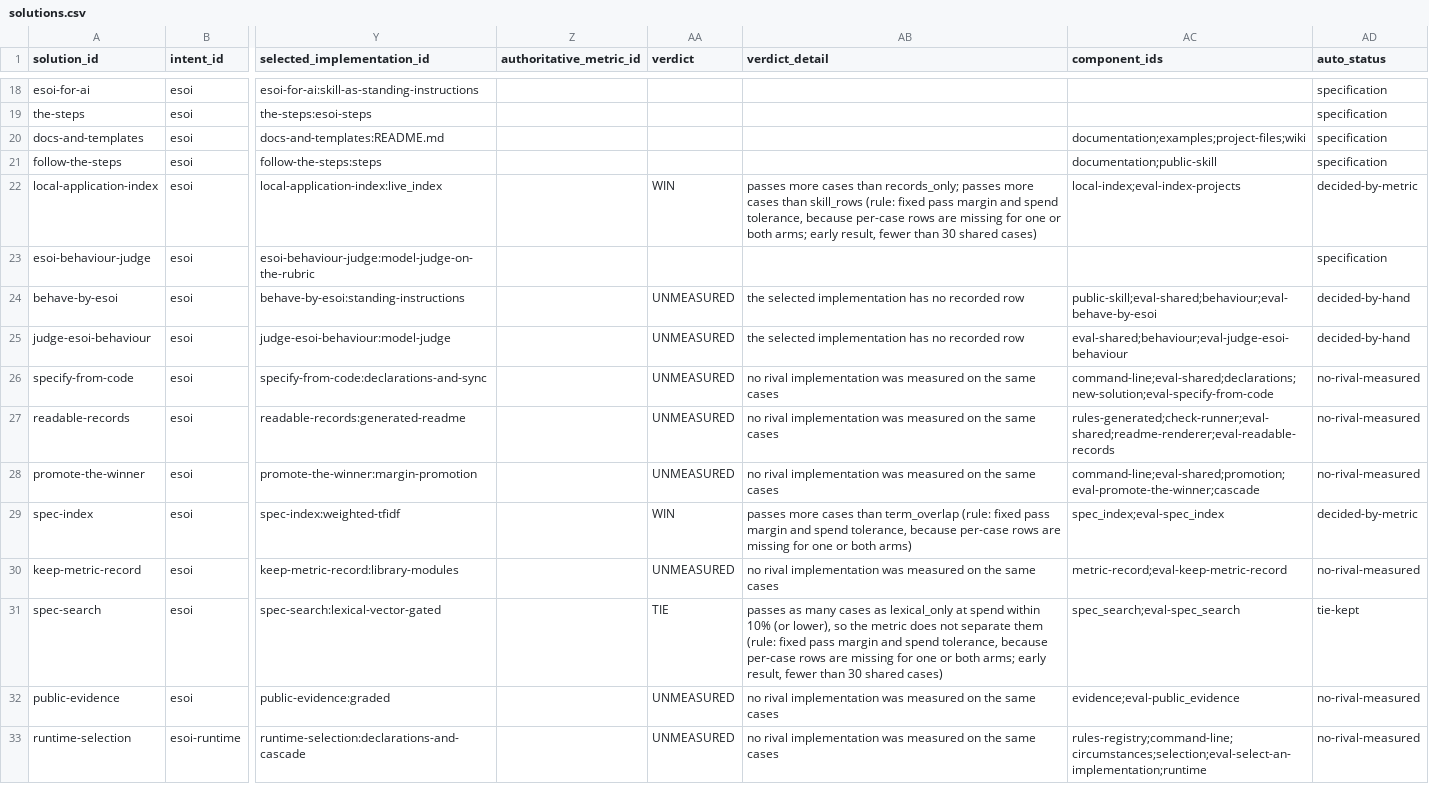
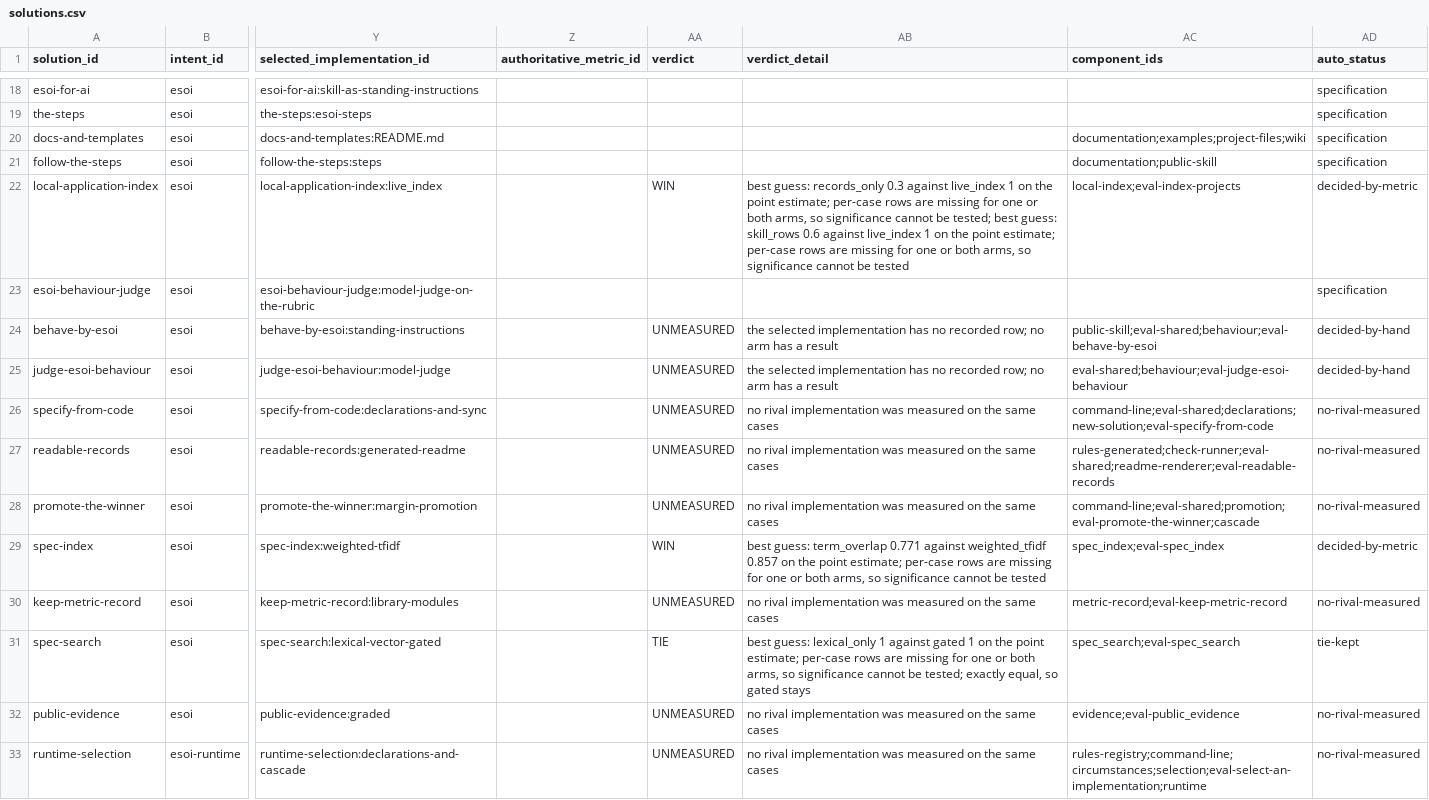
Before and after one commit to JoshuaMathias/evolvable-structure, a CSV file: esoi/tracker/solutions.csv, drawn as a sheet; only a part is shown, gaps mark what is left out; the diff names each change by its address in the sheet, - before the commit and + after, or states it on an @@ line.

```diff
--- a/esoi/tracker/solutions.csv
+++ b/esoi/tracker/solutions.csv
-AB22 (verdict_detail): passes more cases than records_only; passes more cases than skill_rows (rule: fixed pass margin and spend tolerance, because per-case rows are missing for one or both arms; early result, fewer than 30 shared cases)
+AB22 (verdict_detail): best guess: records_only 0.3 against live_index 1 on the point estimate; per-case rows are missing for one or both arms, so significance cannot be tested; best guess: skill_rows 0.6 against live_index 1 on the point estimate; per-case rows are missing for one or both arms, so significance cannot be tested
-AB24:AB25 (verdict_detail): …no recorded row
+AB24:AB25 (verdict_detail): …no recorded row; no arm has a result
-AB29 (verdict_detail): passes more cases than term_overlap (rule: fixed pass margin and spend tolerance, because per-case rows are missing for one or both arms)
+AB29 (verdict_detail): best guess: term_overlap 0.771 against weighted_tfidf 0.857 on the point estimate; per-case rows are missing for one or both arms, so significance cannot be tested
-AB31 (verdict_detail): passes as many cases as lexical_only at spend within 10% (or lower), so the metric does not separate them (rule: fixed pass margin and spend tolerance, because per-case rows are missing for one or both arms; early result, fewer than 30 shared cases)
+AB31 (verdict_detail): best guess: lexical_only 1 against gated 1 on the point estimate; per-case rows are missing for one or both arms, so significance cannot be tested; exactly equal, so gated stays
```
Also changed, not shown: 24 other files.
